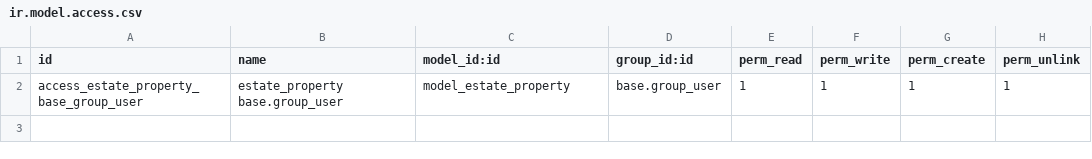
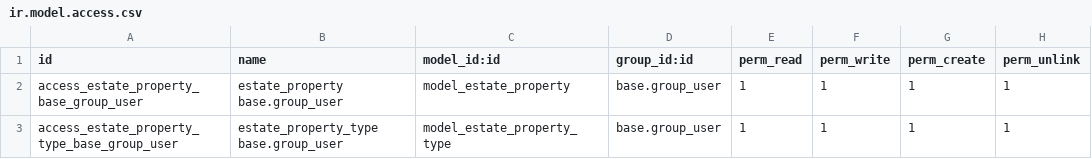
Before and after one commit to victor-letunovsky/odoo-technical-training, a CSV file: estate/security/ir.model.access.csv, drawn as a sheet.

Commit message:
[IMP] Implement Property Many2one concept of Property Type

```diff
--- a/estate/security/ir.model.access.csv
+++ b/estate/security/ir.model.access.csv
@@ -2 +2,2 @@
 "access_estate_property_base_group_user","estate_property base.group_user","model_estate_property","base.group_user",1,1,1,1
+"access_estate_property_type_base_group_user","estate_property_type base.group_user","model_estate_property_type","base.group_user",1,1,1,1
```
Also changed, not shown: 8 other files.
